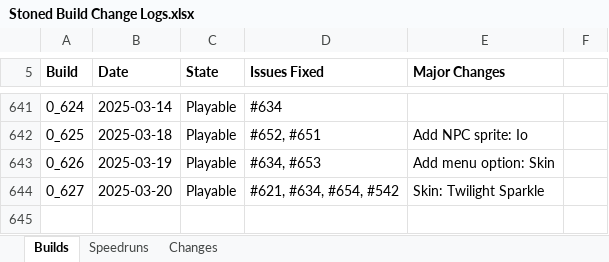
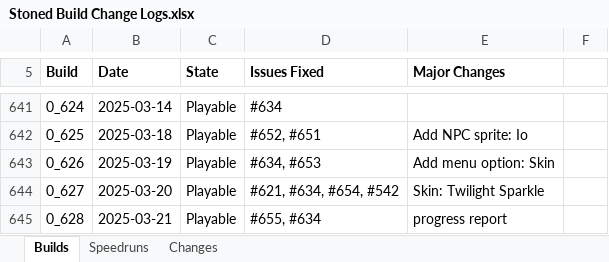
Before and after one commit to shieldgenerator7/Stonicorn, an Excel workbook: Docs/Stoned Build Change Logs.xlsx, sheet Builds, drawn as a sheet; only a part is shown, gaps mark what is left out; values as stored, in another font and other column widths than the file's, no borders; conditional formats not drawn; the diff names each change by its address in the sheet, - before the commit and + after, or states it on an @@ line.

Commit message:
Build 0.628

```diff
--- a/Docs/Stoned Build Change Logs.xlsx (sheet Builds)
+++ b/Docs/Stoned Build Change Logs.xlsx (sheet Builds)
+row 645: 0_628 | 2025-03-21 | Playable | #655, #634 | progress report
```
Also changed, not shown: 2 other files.
